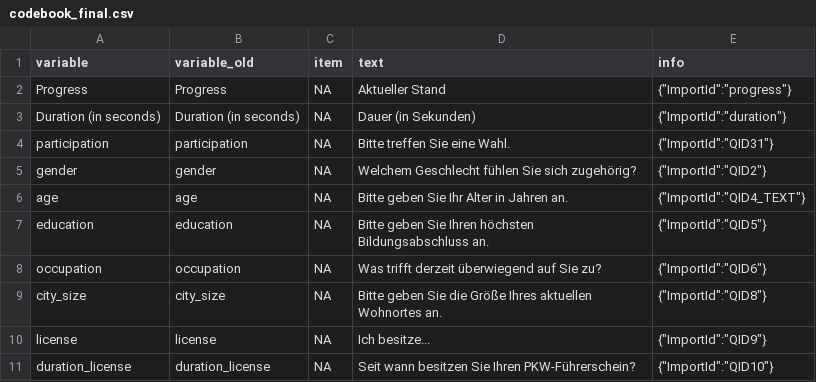
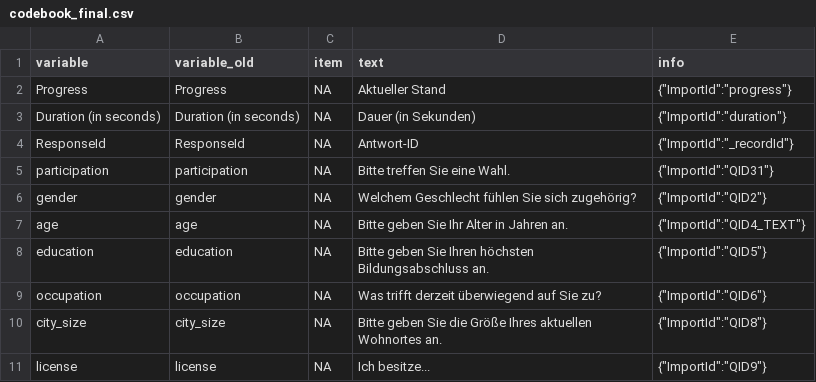
Before and after one commit to AnnaWolfram/Risikokommunikation_1, a CSV file: Daten/codebook_final.csv, drawn as a sheet; only a part is shown; the shorter side is filled out with more unchanged rows.

```diff
--- a/Daten/codebook_final.csv
+++ b/Daten/codebook_final.csv
@@ -3,2 +3,3 @@ Progress;Progress;NA;Aktueller Stand;"{""ImportId"":""progress""}"
 Duration (in seconds);Duration (in seconds);NA;Dauer (in Sekunden);"{""ImportId"":""duration""}"
+ResponseId;ResponseId;NA;Antwort-ID;"{""ImportId"":""_recordId""}"
 participation;participation;NA;Bitte treffen Sie eine Wahl.;"{""ImportId"":""QID31""}"
```
Also changed, not shown: Daten/codebook.csv, 2 other files.
